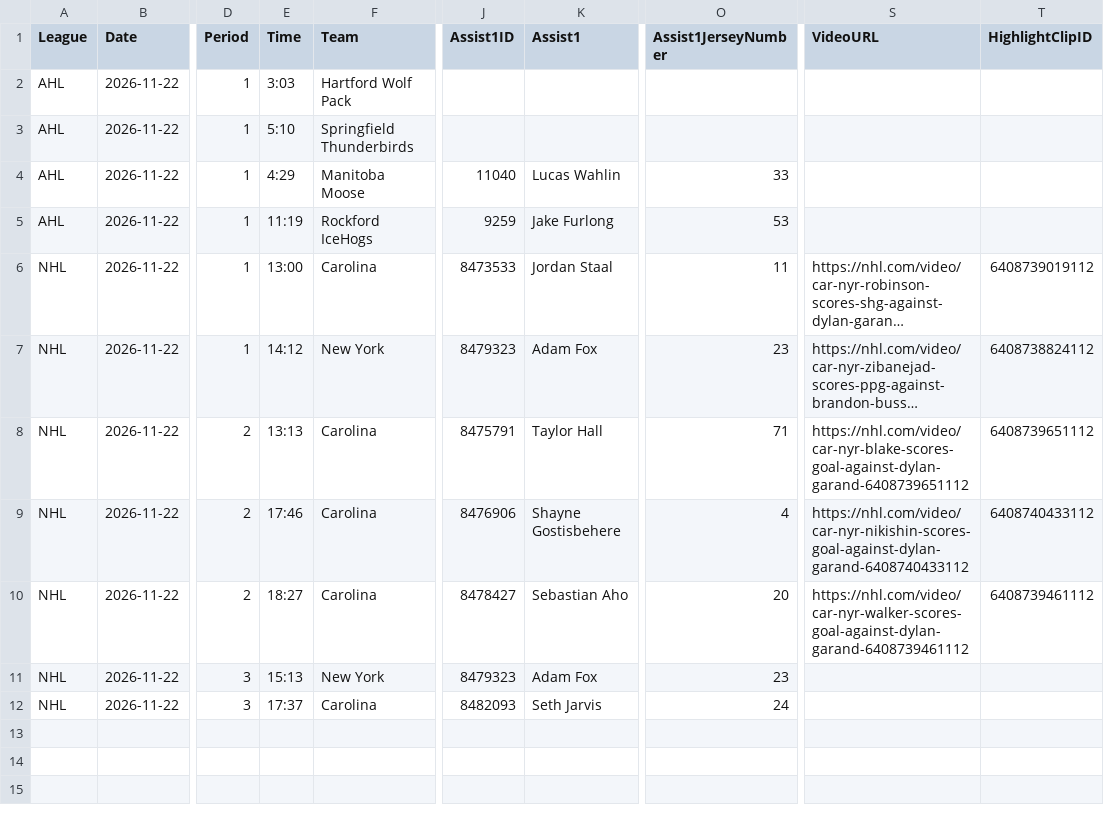
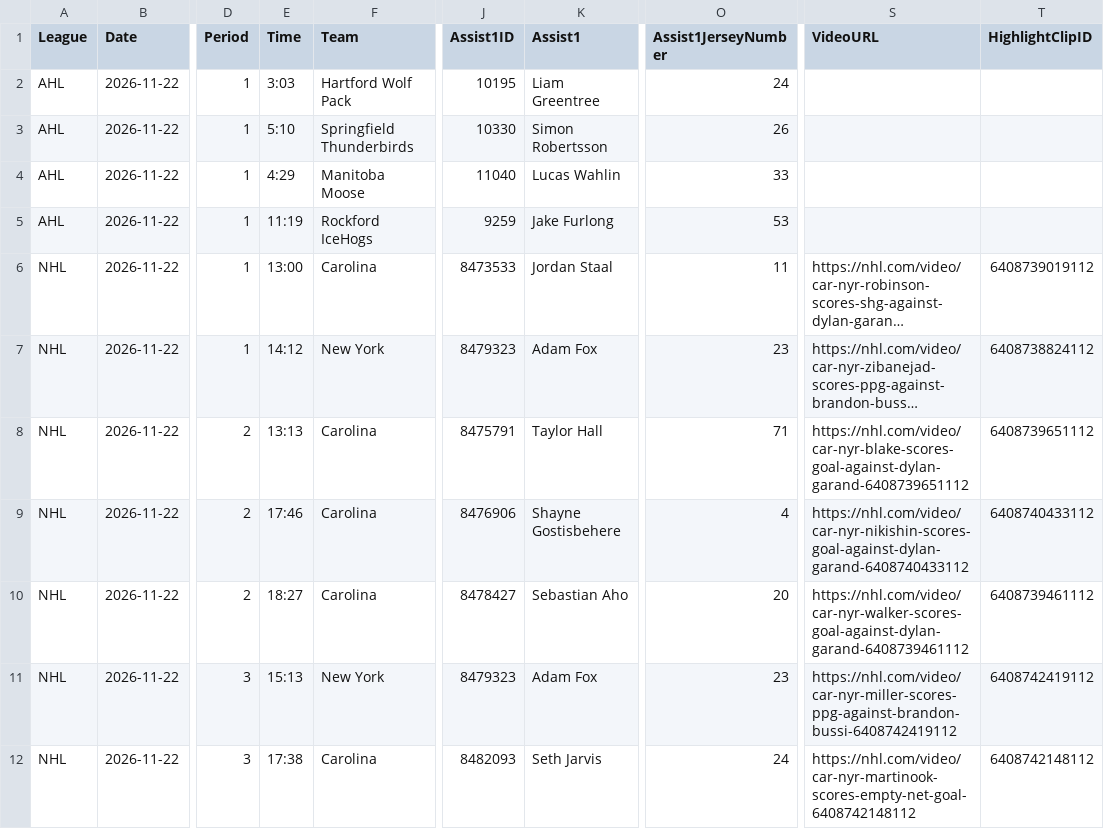
Before and after one commit to skaterbosse/hockey, a CSV file: statsByDate/data/playerstats/Goals_2026-11-22.csv, drawn as a sheet; only a part is shown, gaps mark what is left out; long unchanged cells end in …; the diff names each change by its address in the sheet, - before the commit and + after, or states it on an @@ line.

```diff
--- a/statsByDate/data/playerstats/Goals_2026-11-22.csv
+++ b/statsByDate/data/playerstats/Goals_2026-11-22.csv
-J2 (Assist1ID): (empty)
+J2 (Assist1ID): 10195
-K2 (Assist1): (empty)
+K2 (Assist1): Liam Greentree
-O2 (Assist1JerseyNumber): (empty)
+O2 (Assist1JerseyNumber): 24
-J3 (Assist1ID): (empty)
+J3 (Assist1ID): 10330
-K3 (Assist1): (empty)
+K3 (Assist1): Simon Robertsson
-O3 (Assist1JerseyNumber): (empty)
+O3 (Assist1JerseyNumber): 26
-S11 (VideoURL): (empty)
+S11 (VideoURL): https://nhl.com/video/car-nyr-miller-scores-ppg-against-brandon-bussi-6408742419112
-T11 (HighlightClipID): (empty)
+T11 (HighlightClipID): 6408742419112
-E12 (Time): 17:37
+E12 (Time): 17:38
-S12 (VideoURL): (empty)
+S12 (VideoURL): https://nhl.com/video/car-nyr-martinook-scores-empty-net-goal-6408742148112
-T12 (HighlightClipID): (empty)
+T12 (HighlightClipID): 6408742148112
```
Also changed, not shown: statsByDate/data/games/Games_2026-11-22.csv, statsByDate/data/playerstats/PlayerStats_2026-11-22.csv, 14 other files.
